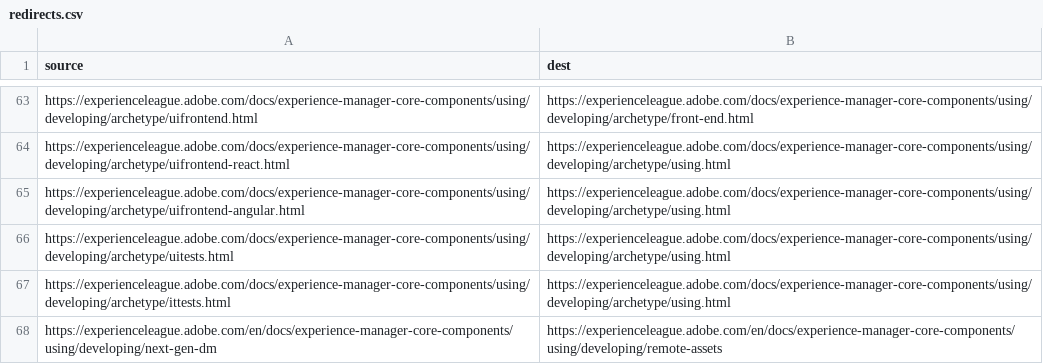
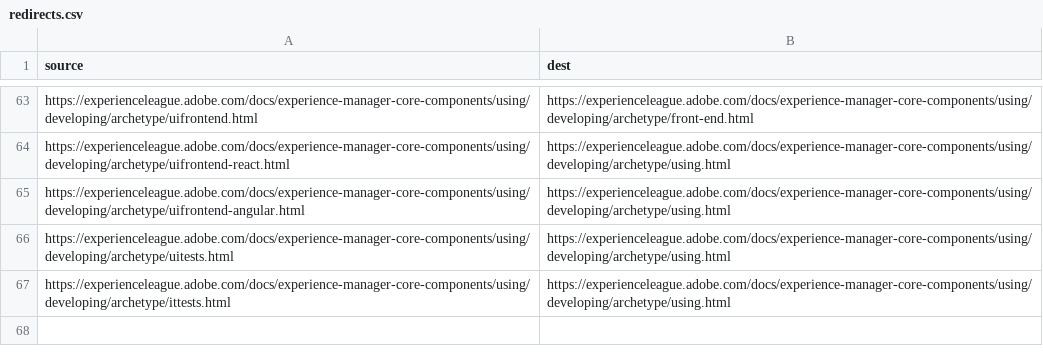
Before and after one commit to AdobeDocs/experience-manager-core-components.en, a CSV file: redirects.csv, drawn as a sheet; only a part is shown, gaps mark what is left out.

Commit message:
Requested redirect in UGP-11001

```diff
--- a/redirects.csv
+++ b/redirects.csv
@@ -67,2 +67 @@ https://experienceleague.adobe.com/docs/experience-manager-core-components/using
 https://experienceleague.adobe.com/docs/experience-manager-core-components/using/developing/archetype/ittests.html,https://experienceleague.adobe.com/docs/experience-manager-core-components/using/developing/archetype/using.html
-https://experienceleague.adobe.com/en/docs/experience-manager-core-components/using/developing/next-gen-dm,https://experienceleague.adobe.com/en/docs/experience-manager-core-components/using/developing/remote-assets
```
